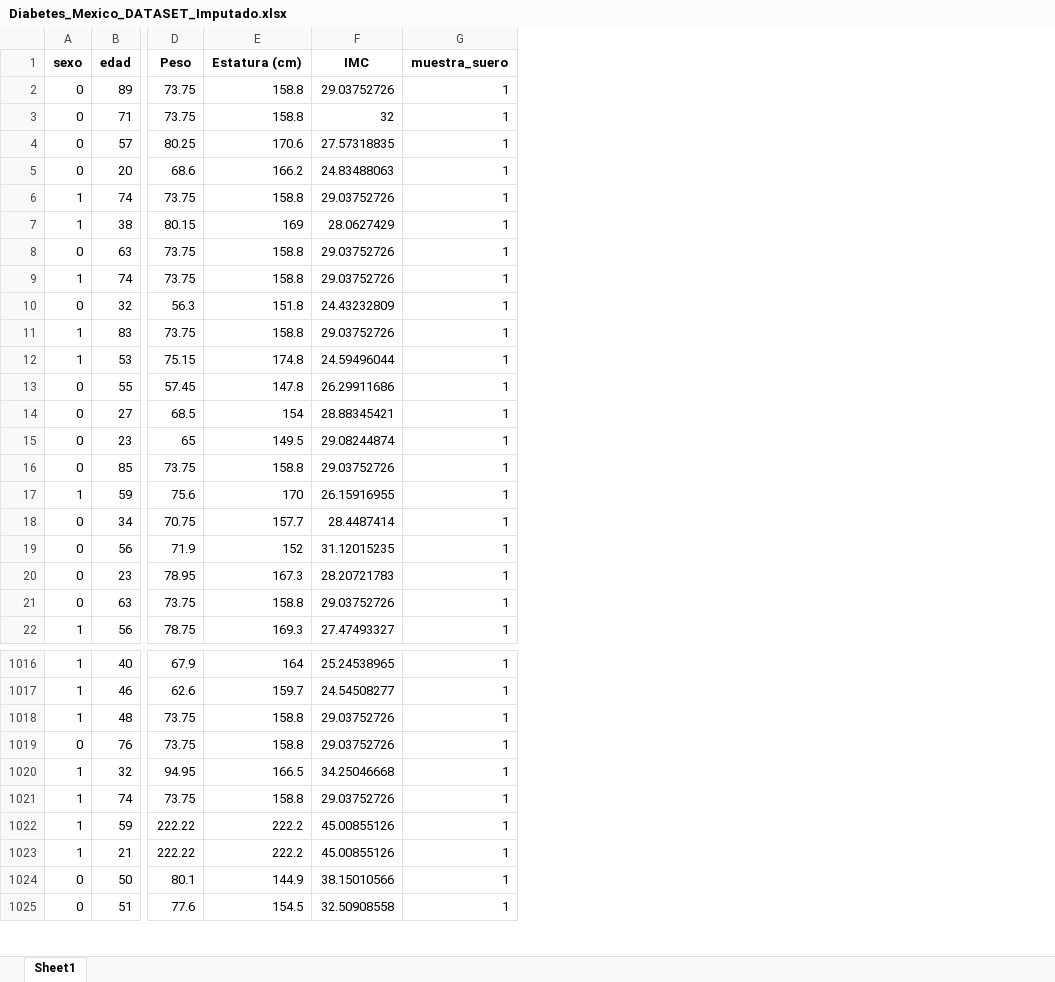
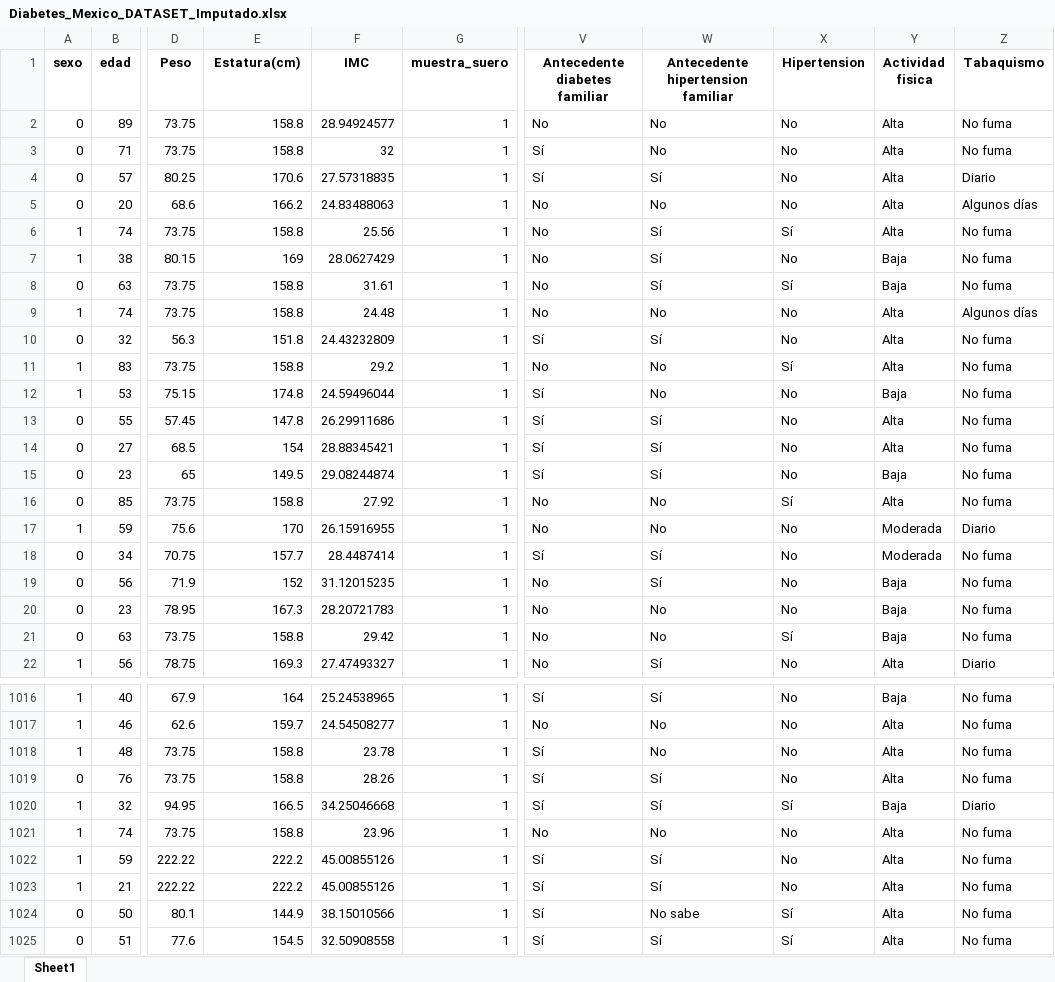
Before and after one commit to carretoperezf-crypto/entrenamiento.diabetes, an Excel workbook: data/Diabetes_Mexico_DATASET_Imputado.xlsx, sheet Sheet1, drawn as a sheet; only a part is shown, gaps mark what is left out; values as stored, in another font and other column widths than the file's, no borders; the diff covers the shown part only; the diff names each change by its address in the sheet, - before the commit and + after, or states it on an @@ line.

```diff
--- a/data/Diabetes_Mexico_DATASET_Imputado.xlsx (sheet Sheet1)
+++ b/data/Diabetes_Mexico_DATASET_Imputado.xlsx (sheet Sheet1)
+column V (Antecedente diabetes familiar), rows 2-22: No | Sí | Sí | No | No | No | No | No | Sí | No | Sí | Sí | Sí | Sí | No | No | Sí | No | No | No | No; rows 1016-1025: Sí | No | Sí | Sí | Sí | No | Sí | Sí | Sí | Sí
+column W, rows 1-22: Antecedente hipertension familiar | No | No | Sí | No | Sí | Sí | Sí | No | Sí | No | No | Sí | Sí | Sí | No | No | Sí | Sí | No | No | Sí; rows 1016-1025: Sí | No | No | Sí | Sí | No | Sí | Sí | No sabe | Sí
+column X (Hipertension), rows 2-22: No | No | No | No | Sí | No | Sí | No | No | Sí | No | No | No | No | Sí | No | No | No | No | Sí | No; rows 1016-1025: No | No | No | No | Sí | No | No | No | Sí | Sí
+column Y (Actividad fisica), rows 2-22: Alta | Alta | Alta | Alta | Alta | Baja | Baja | Alta | Alta | Alta | Baja | Alta | Alta | Baja | Alta | Moderada | Moderada | Baja | Baja | Baja | Alta; rows 1016-1025: Baja | Alta | Alta | Alta | Baja | Alta | Alta | Alta | Alta | Alta
+column Z (Tabaquismo), rows 2-22: No fuma | No fuma | Diario | Algunos días | No fuma | No fuma | No fuma | Algunos días | No fuma | No fuma | No fuma | No fuma | No fuma | No fuma | No fuma | Diario | No fuma | No fuma | No fuma | No fuma | Diario; rows 1016-1025: No fuma | No fuma | No fuma | No fuma | Diario | No fuma | No fuma | No fuma | No fuma | No fuma
-E1: Estatura (cm)
+E1: Estatura(cm)
-F2 (IMC): 29.03752726
+F2 (IMC): 28.94924577
-F6 (IMC): 29.03752726
+F6 (IMC): 25.56
-F8 (IMC): 29.03752726
+F8 (IMC): 31.61
-F9 (IMC): 29.03752726
+F9 (IMC): 24.48
-F11 (IMC): 29.03752726
+F11 (IMC): 29.2
-F16 (IMC): 29.03752726
+F16 (IMC): 27.92
-F21 (IMC): 29.03752726
+F21 (IMC): 29.42
-F1018 (IMC): 29.03752726
+F1018 (IMC): 23.78
-F1019 (IMC): 29.03752726
+F1019 (IMC): 28.26
-F1021 (IMC): 29.03752726
+F1021 (IMC): 23.96
```
Also changed, not shown: 697 edited cells elsewhere in this sheet, data/Diabetes_Mexico_DATASET_SMOTE.xlsx, data/Diabetes_Mexico_DATASET_codificado.xlsx, 15 other files.
